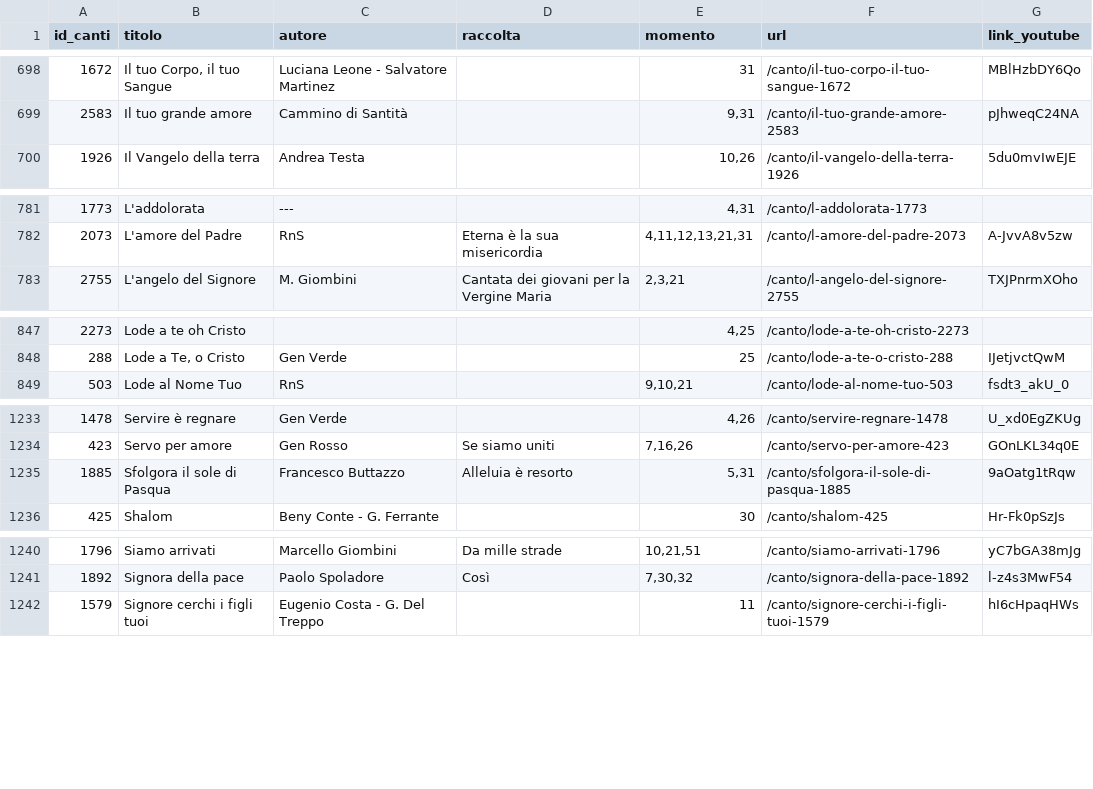
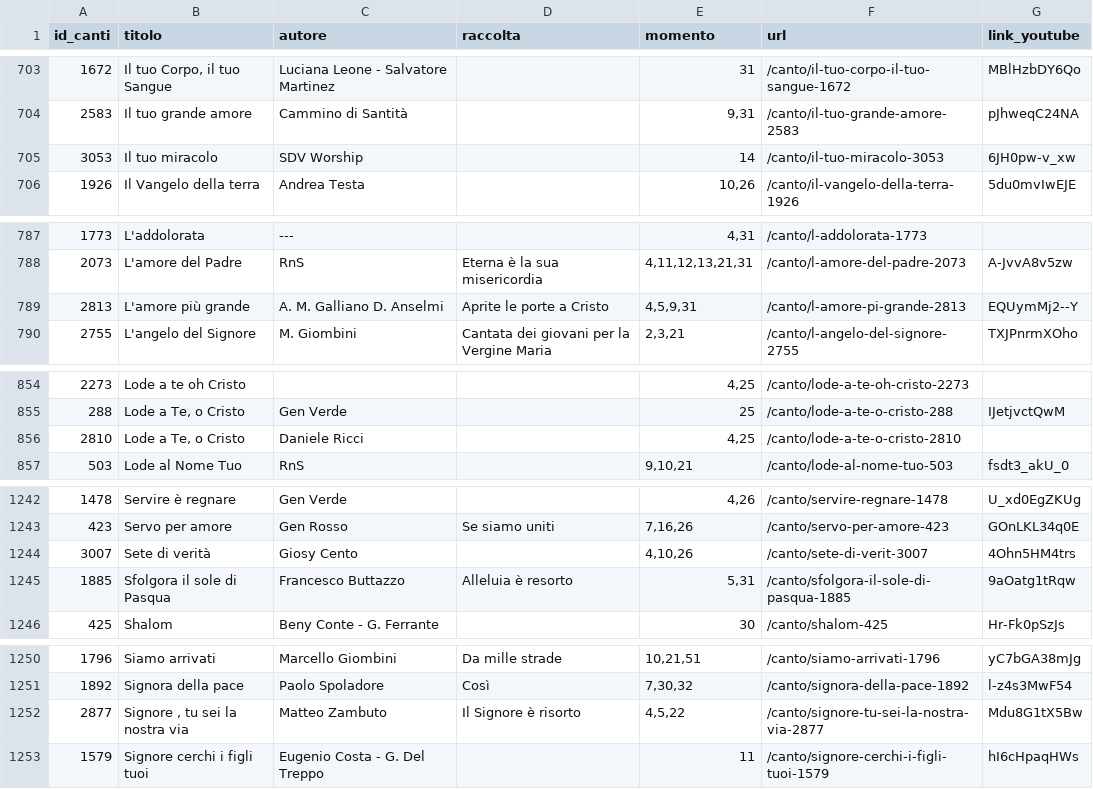
Before and after one commit to dennisangemi/hildegard, a CSV file: data/anagrafica_canti.csv, drawn as a sheet; only a part is shown, gaps mark what is left out; the diff covers the shown part only.

```diff
--- a/data/anagrafica_canti.csv
+++ b/data/anagrafica_canti.csv
@@ -699,2 +704,3 @@ id_canti,titolo,autore,raccolta,momento,url,link_youtube
 2583,Il tuo grande amore,Cammino di Santità,,"9,31",/canto/il-tuo-grande-amore-2583,pJhweqC24NA
+3053,Il tuo miracolo,SDV Worship,,14,/canto/il-tuo-miracolo-3053,6JH0pw-v_xw
 1926,Il Vangelo della terra,Andrea Testa,,"10,26",/canto/il-vangelo-della-terra-1926,5du0mvIwEJE
@@ -782,2 +788,3 @@ id_canti,titolo,autore,raccolta,momento,url,link_youtube
 2073,L'amore del Padre,RnS,Eterna è la sua misericordia,"4,11,12,13,21,31",/canto/l-amore-del-padre-2073,A-JvvA8v5zw
+2813,L'amore più grande,A. M. Galliano D. Anselmi,Aprite le porte a Cristo,"4,5,9,31",/canto/l-amore-pi-grande-2813,EQUymMj2--Y
 2755,L'angelo del Signore,M. Giombini,Cantata dei giovani per la Vergine Maria,"2,3,21",/canto/l-angelo-del-signore-2755,TXJPnrmXOho
@@ -848,2 +855,3 @@ id_canti,titolo,autore,raccolta,momento,url,link_youtube
 288,"Lode a Te, o Cristo",Gen Verde,,25,/canto/lode-a-te-o-cristo-288,IJetjvctQwM
+2810,"Lode a Te, o Cristo",Daniele Ricci,,"4,25",/canto/lode-a-te-o-cristo-2810,
 503,Lode al Nome Tuo,RnS,,"9,10,21",/canto/lode-al-nome-tuo-503,fsdt3_akU_0
@@ -1234,2 +1243,3 @@ id_canti,titolo,autore,raccolta,momento,url,link_youtube
 423,Servo per amore,Gen Rosso,Se siamo uniti,"7,16,26",/canto/servo-per-amore-423,GOnLKL34q0E
+3007,Sete di verità,Giosy Cento,,"4,10,26",/canto/sete-di-verit-3007,4Ohn5HM4trs
 1885,Sfolgora il sole di Pasqua,Francesco Buttazzo,Alleluia è resorto,"5,31",/canto/sfolgora-il-sole-di-pasqua-1885,9aOatg1tRqw
@@ -1241,2 +1251,3 @@ id_canti,titolo,autore,raccolta,momento,url,link_youtube
 1892,Signora della pace,Paolo Spoladore,Così,"7,30,32",/canto/signora-della-pace-1892,l-z4s3MwF54
+2877,"Signore , tu sei la nostra via",Matteo Zambuto,Il Signore è risorto,"4,5,22",/canto/signore-tu-sei-la-nostra-via-2877,Mdu8G1tX5Bw
 1579,Signore cerchi i figli tuoi,Eugenio Costa - G. Del Treppo,,11,/canto/signore-cerchi-i-figli-tuoi-1579,hI6cHpaqHWs
```
Also changed, not shown: 6 added rows and 4 edited cells elsewhere in this file, data/mean_similarities.csv, 11 other files.
